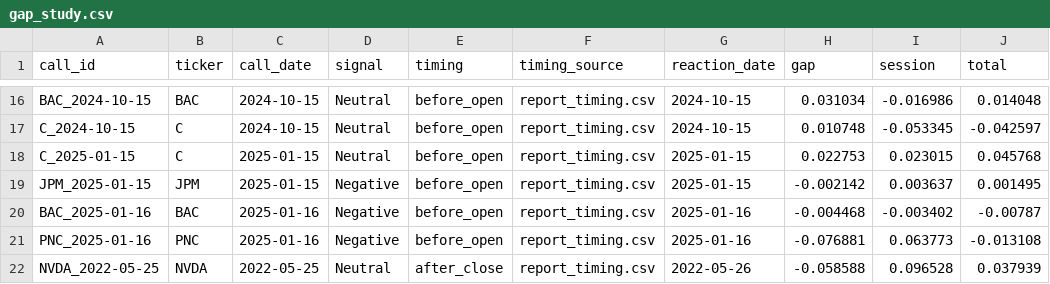
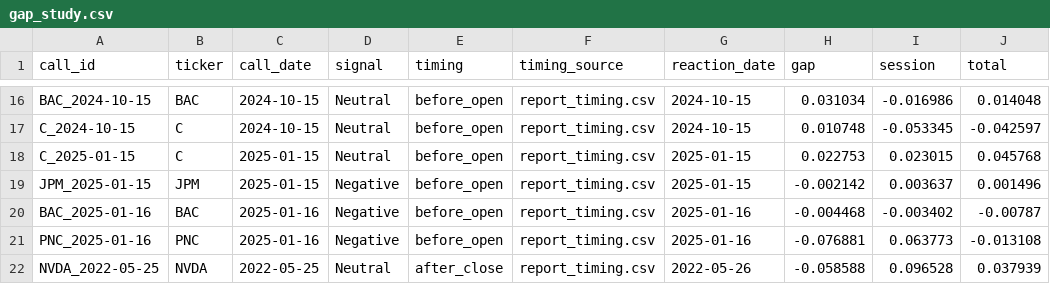
Before and after one commit to ranadera/mma_earnings-call-sentiment-dash-story, a CSV file: data/gap_study.csv, drawn as a sheet; only a part is shown, gaps mark what is left out; the diff covers the shown part only.

```diff
--- a/data/gap_study.csv
+++ b/data/gap_study.csv
@@ -18,3 +18,3 @@ C_2024-10-15,C,2024-10-15,Neutral,before_open,report_timing.csv,2024-10-15,0.010
 C_2025-01-15,C,2025-01-15,Neutral,before_open,report_timing.csv,2025-01-15,0.022753,0.023015,0.045768
-JPM_2025-01-15,JPM,2025-01-15,Negative,before_open,report_timing.csv,2025-01-15,-0.002142,0.003637,0.001495
+JPM_2025-01-15,JPM,2025-01-15,Negative,before_open,report_timing.csv,2025-01-15,-0.002142,0.003637,0.001496
 BAC_2025-01-16,BAC,2025-01-16,Negative,before_open,report_timing.csv,2025-01-16,-0.004468,-0.003402,-0.00787
```
Also changed, not shown: 11 edited cells elsewhere in this file.
